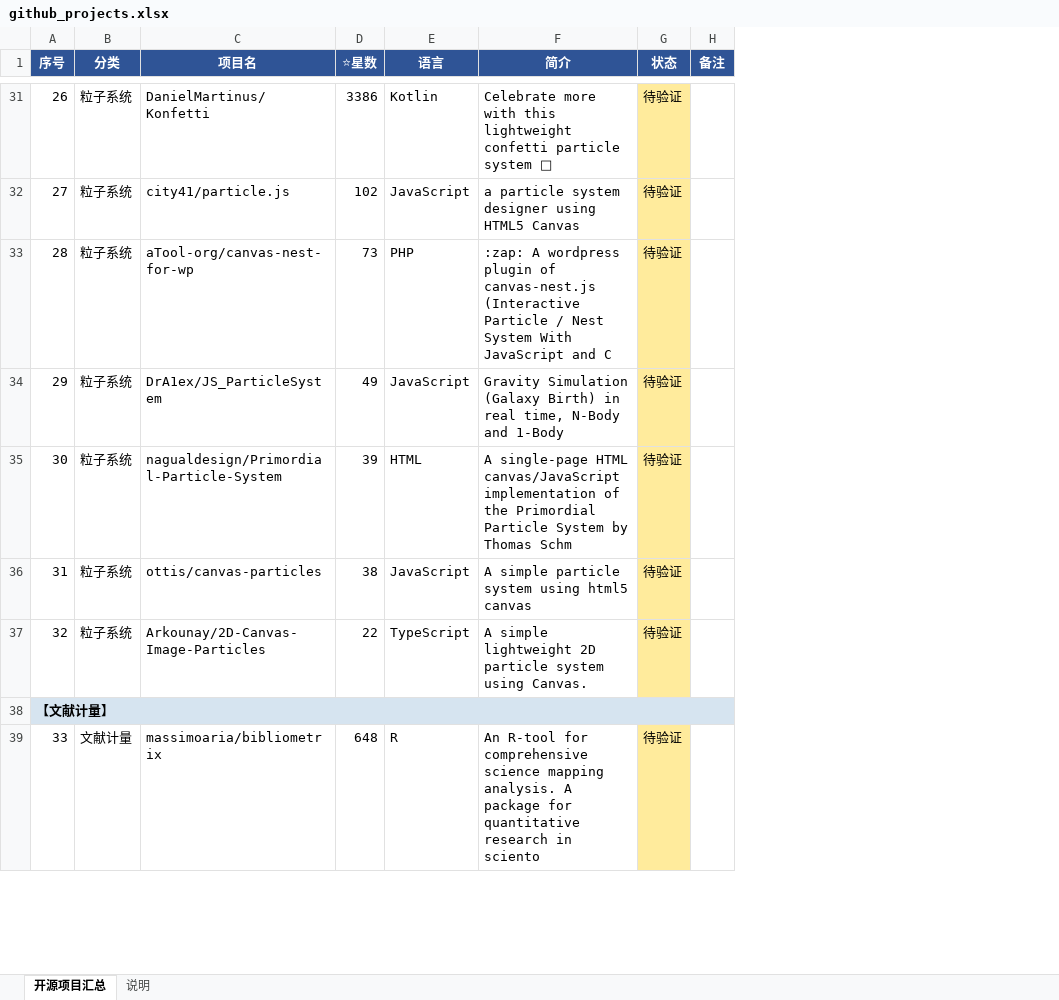
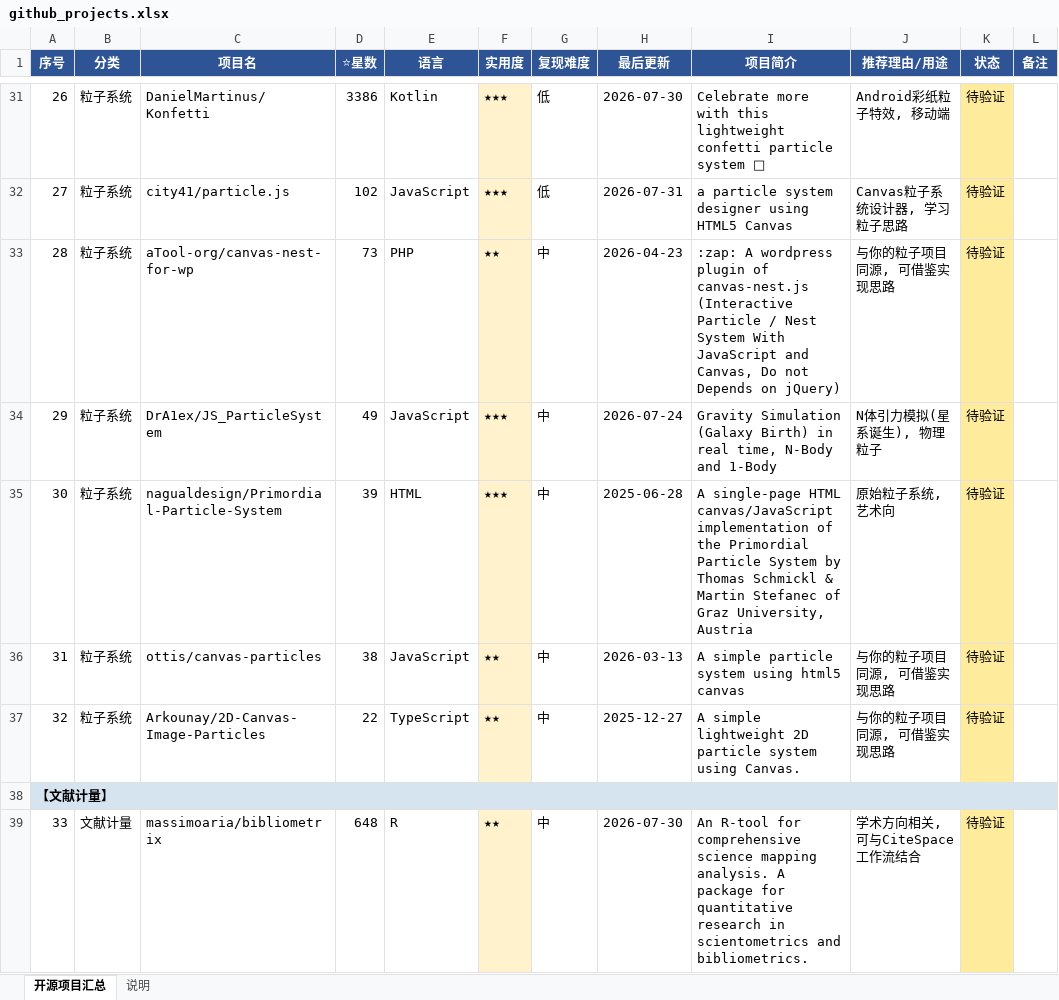
Before and after one commit to Fyx2003-ctrl/hermes-toolbox, an Excel workbook: github_projects.xlsx, sheet 开源项目汇总, drawn as a sheet; only a part is shown, gaps mark what is left out; values as stored, in another font and other column widths than the file's, no borders; addresses are those after the commit; the diff covers the shown part only; the diff names each change by its address in the sheet, - before the commit and + after, or states it on an @@ line.

```diff
--- a/github_projects.xlsx (sheet 开源项目汇总)
+++ b/github_projects.xlsx (sheet 开源项目汇总)
+column F (实用度), rows 31-39: ★★★ | ★★★ | ★★ | ★★★ | ★★★ | ★★ | ★★ |  | ★★
+column G (复现难度), rows 31-39: 低 | 低 | 中 | 中 | 中 | 中 | 中 |  | 中
+column H (最后更新), rows 31-39: 2026-07-30 | 2026-07-31 | 2026-04-23 | 2026-07-24 | 2025-06-28 | 2026-03-13 | 2025-12-27 |  | 2026-07-30
+column J (推荐理由/用途), rows 31-39: Android彩纸粒子特效, 移动端 | Canvas粒子系统设计器, 学习粒子思路 | 与你的粒子项目同源, 可借鉴实现思路 | N体引力模拟(星系诞生), 物理粒子 | 原始粒子系统, 艺术向 | 与你的粒子项目同源, 可借鉴实现思路 | 与你的粒子项目同源, 可借鉴实现思路 |  | 学术方向相关, 可与CiteSpace工作流结合
-I1: 简介
+I1: 项目简介
-I33 (项目简介): …JavaScript and C
+I33 (项目简介): …JavaScript and Canvas, Do not Depends on jQuery)
-I35 (项目简介): …by Thomas Schm
+I35 (项目简介): …by Thomas Schmickl & Martin Stefanec of Graz University, Austria
-I39 (项目简介): …research in sciento
+I39 (项目简介): …research in scientometrics and bibliometrics.
```
Also changed, not shown: 1 removed row, 39 edited cells, cell formats and row numbers in column A elsewhere in this sheet, sheet 说明, 4 other files.
